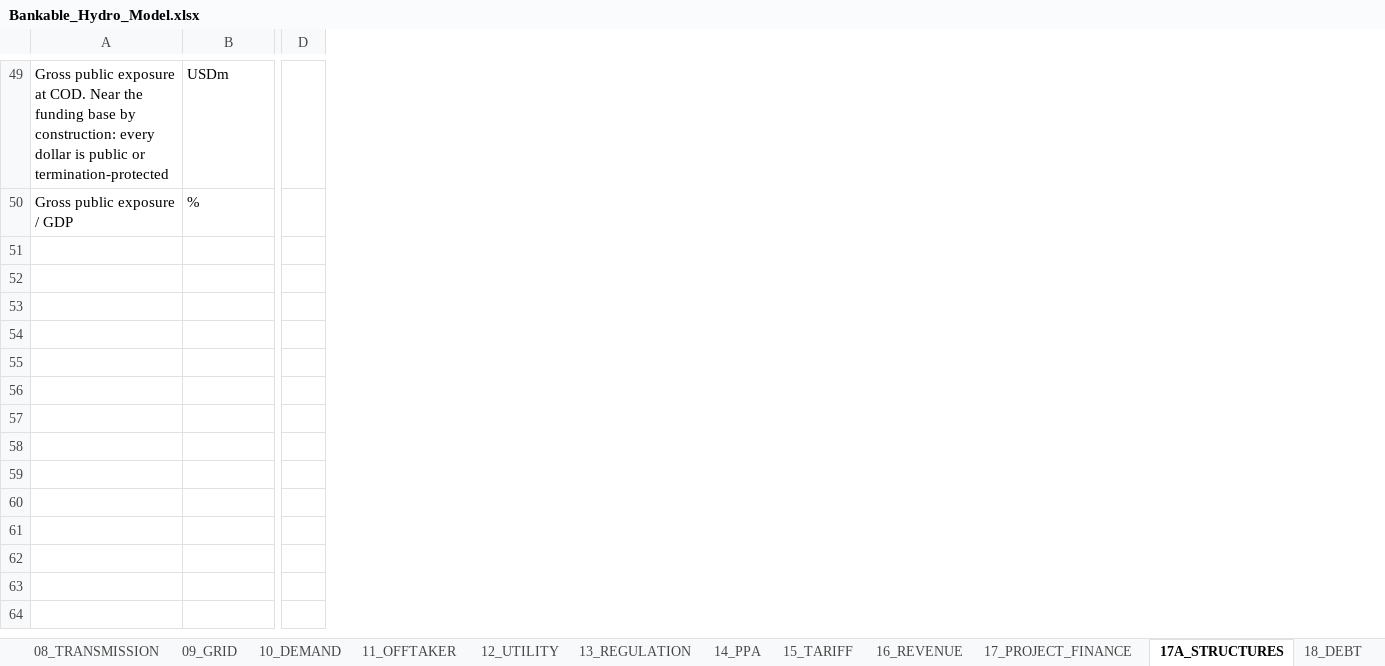
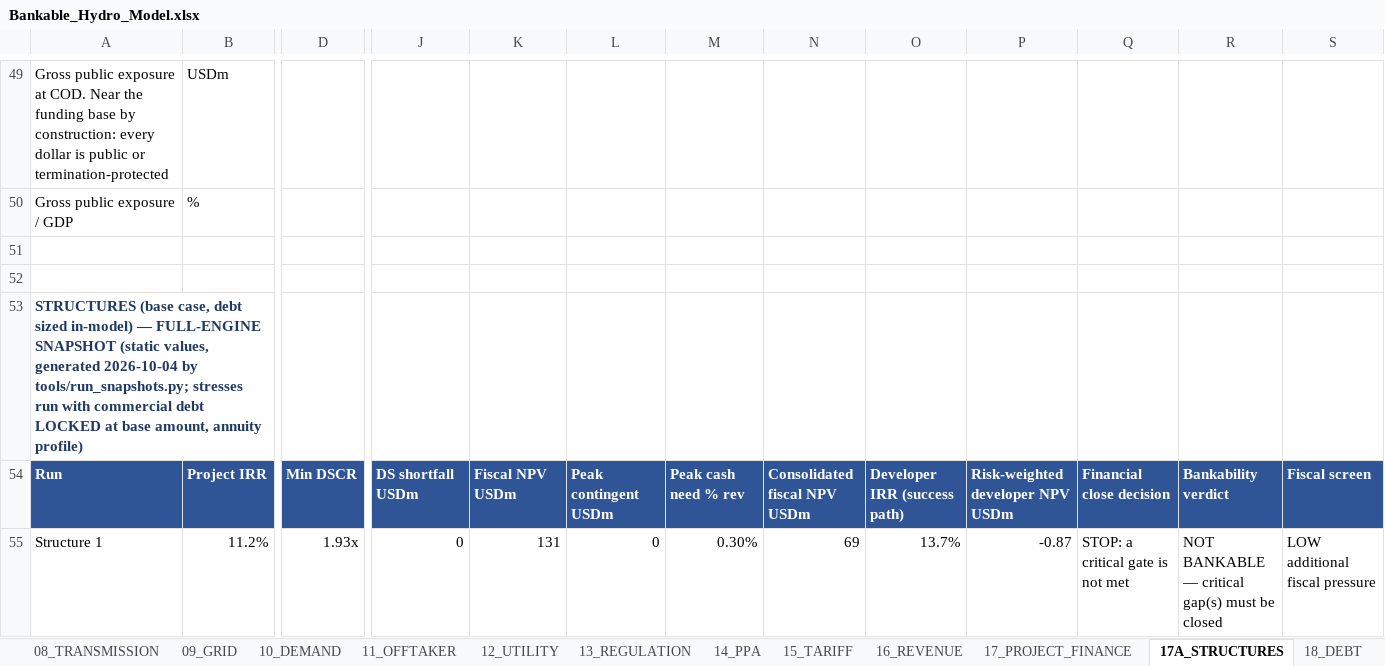
Before and after one commit to boujieka/Boujieka, an Excel workbook: model/Bankable_Hydro_Model.xlsx, sheet 17A_STRUCTURES, drawn as a sheet; only a part is shown, gaps mark what is left out; values as stored, in another font and other column widths than the file's, no borders; removed rows and columns are numbered as before the commit, all else as after; rows hold the shown columns only; the diff covers the shown part only; the diff names each change by its address in the sheet, - before the commit and + after, or states it on an @@ line.

```diff
--- a/model/Bankable_Hydro_Model.xlsx (sheet 17A_STRUCTURES)
+++ b/model/Bankable_Hydro_Model.xlsx (sheet 17A_STRUCTURES)
-column D, empty
+column D, empty
+column J, empty
+column K, empty
+column L, empty
+column M, empty
+column N, empty
+column O, empty
+column P, empty
+column Q, empty
+column R, empty
+column S, empty
+row 51: (empty)
+row 52: (empty)
+row 53: STRUCTURES (base case, debt sized in-model) — FULL-ENGINE SNAPSHOT (static values, generated 2026-10-04 by tools/run_snapshots.py; stresses run with commercial debt LOCKED at base amount, annuity profile)
+row 54: Run | Project IRR | Min DSCR | DS shortfall USDm | Fiscal NPV USDm | Peak contingent USDm | Peak cash need % rev | Consolidated fiscal NPV USDm | Developer IRR (success path) | Risk-weighted developer NPV USDm | Financial close decision | Bankability verdict | Fiscal screen
+row 55: Structure 1 | 11.2% | 1.93x | 0 | 131 | 0 | 0.30% | 69 | 13.7% | -0.87 | STOP: a critical gate is not met | NOT BANKABLE — critical gap(s) must be closed | LOW additional fiscal pressure
```
Also changed, not shown: 4 added rows elsewhere in this sheet, sheet 27_SCENARIOS, sheet 28_SENSITIVITY, formulas that keep their value, charts or pictures, 10 other files.
